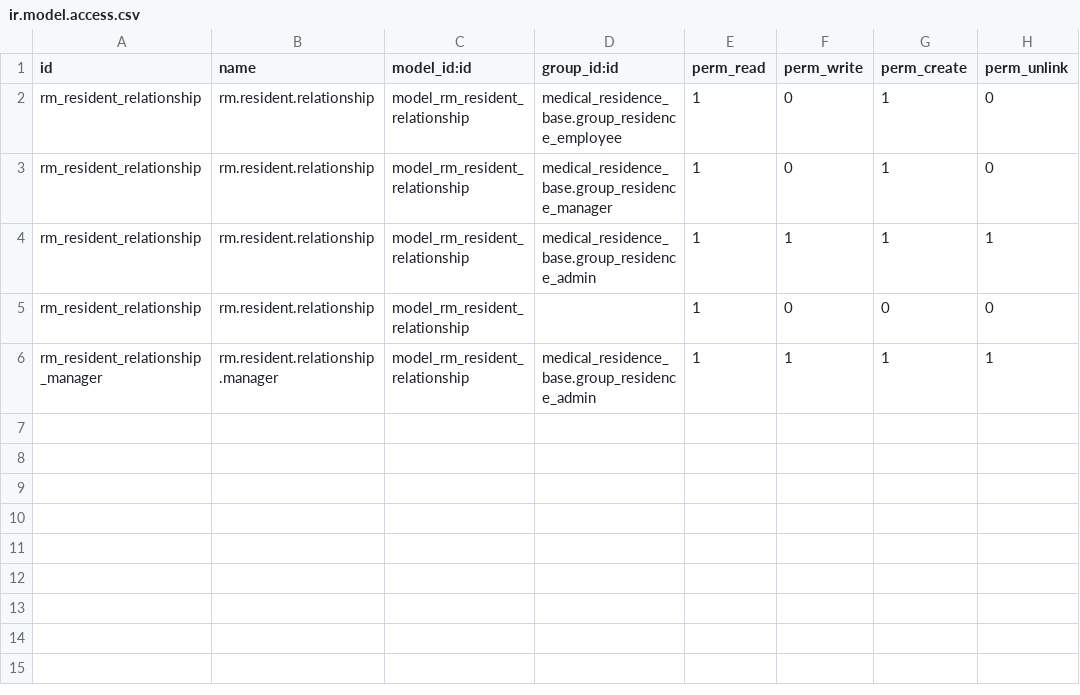
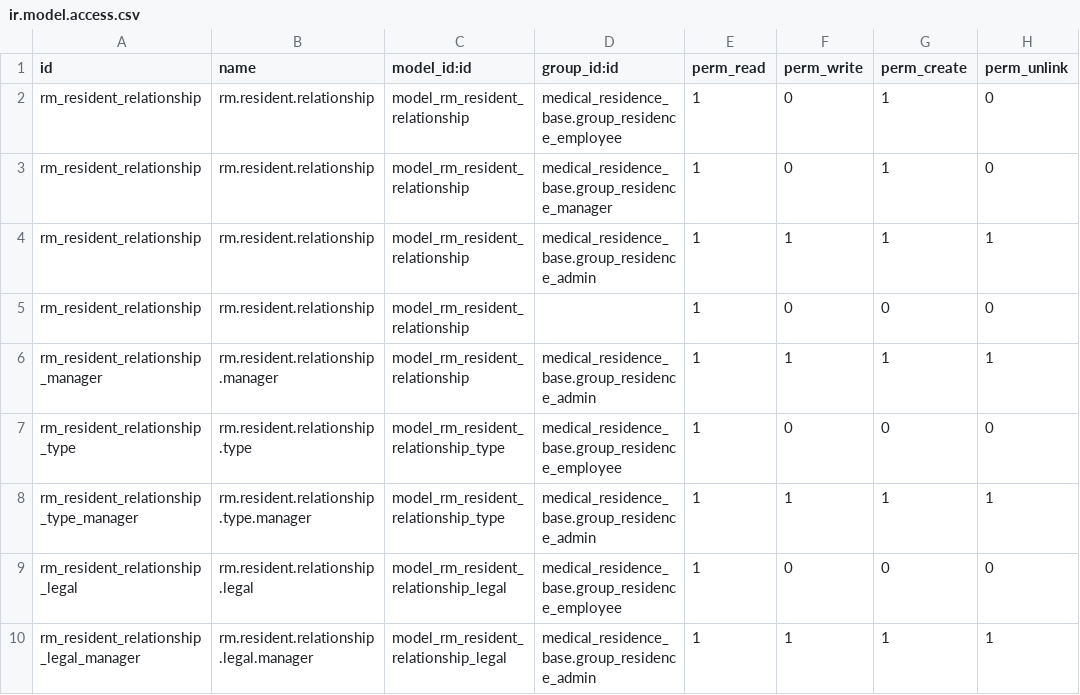
Before and after one commit to BinhexTeam/vertical-medical, a CSV file: medical_residence_pacient/security/ir.model.access.csv, drawn as a sheet.

Commit message:
[IMP] modelos para tipo de campo, tipo de relacion, y tipo de relacion legal

```diff
--- a/medical_residence_pacient/security/ir.model.access.csv
+++ b/medical_residence_pacient/security/ir.model.access.csv
@@ -6 +6,5 @@ rm_resident_relationship,rm.resident.relationship,model_rm_resident_relationship
 rm_resident_relationship_manager,rm.resident.relationship.manager,model_rm_resident_relationship,medical_residence_base.group_residence_admin,1,1,1,1
+rm_resident_relationship_type,rm.resident.relationship.type,model_rm_resident_relationship_type,medical_residence_base.group_residence_employee,1,0,0,0
+rm_resident_relationship_type_manager,rm.resident.relationship.type.manager,model_rm_resident_relationship_type,medical_residence_base.group_residence_admin,1,1,1,1
+rm_resident_relationship_legal,rm.resident.relationship.legal,model_rm_resident_relationship_legal,medical_residence_base.group_residence_employee,1,0,0,0
+rm_resident_relationship_legal_manager,rm.resident.relationship.legal.manager,model_rm_resident_relationship_legal,medical_residence_base.group_residence_admin,1,1,1,1
```
Also changed, not shown: medical_residence_pacient_control/security/ir.model.access.csv, 9 other files.
